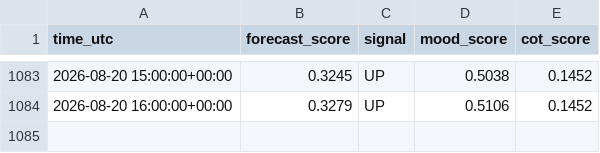
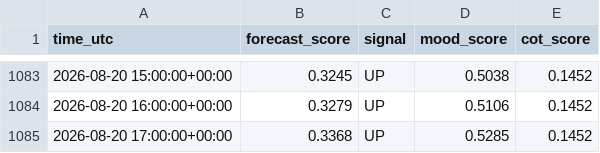
Before and after one commit to sonatinep-hirose/yencast-web-v08, a CSV file: forexlens_forecast.csv, drawn as a sheet; only a part is shown, gaps mark what is left out.

Commit message:
update: forexlens data

```diff
--- a/forexlens_forecast.csv
+++ b/forexlens_forecast.csv
@@ -1084 +1084,2 @@ time_utc,forecast_score,signal,mood_score,cot_score
 2026-08-20 16:00:00+00:00,0.3279,UP,0.5106,0.1452
+2026-08-20 17:00:00+00:00,0.3368,UP,0.5285,0.1452
```
Also changed, not shown: forexlens_cot.csv, forexlens_news_mood.csv.
